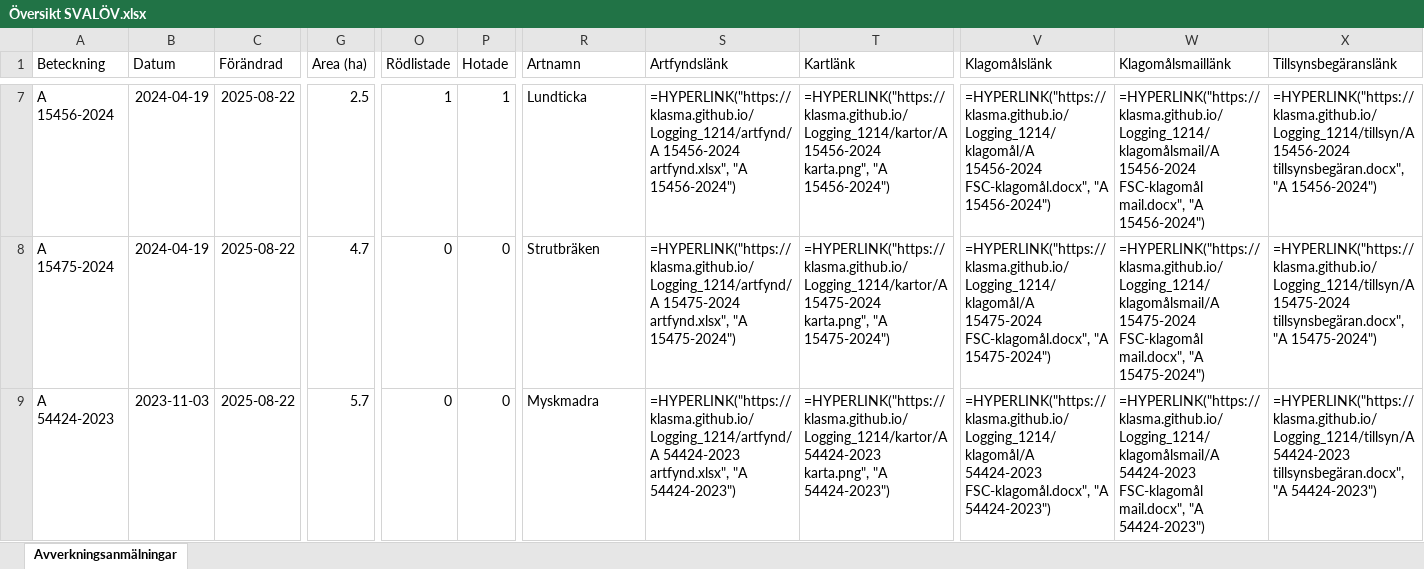
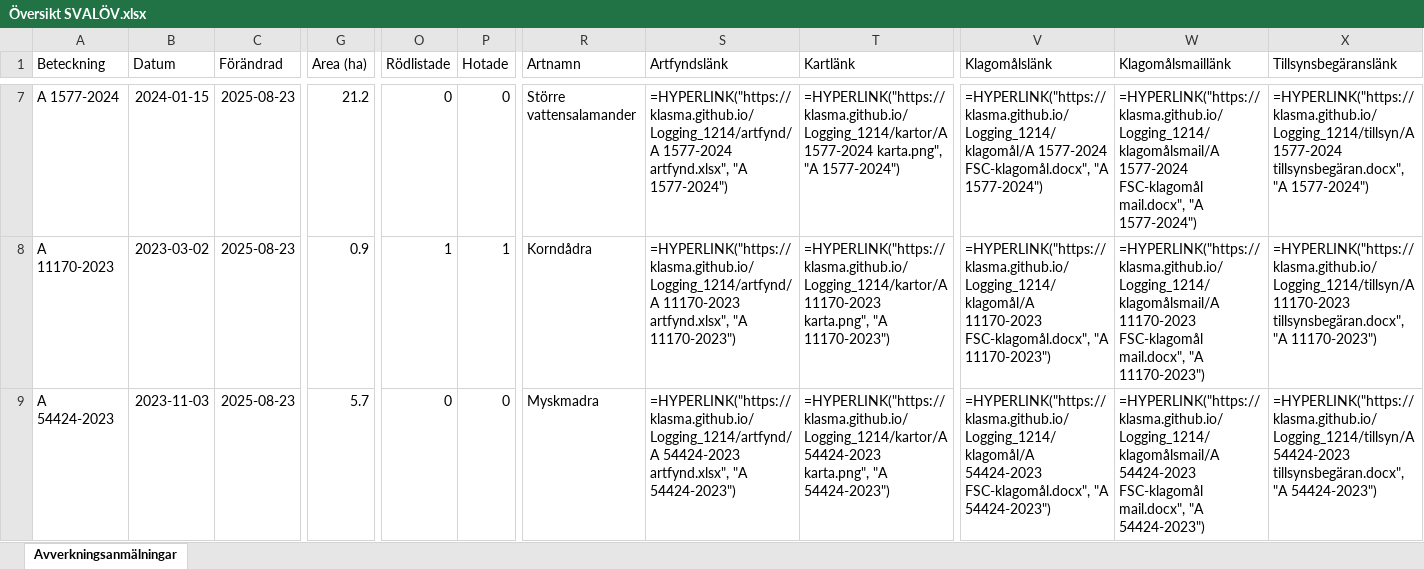
Before and after one commit to klasma/Logging_1214, an Excel workbook: Översikt SVALÖV.xlsx, sheet Avverkningsanmälningar, drawn as a sheet; only a part is shown, gaps mark what is left out; values as stored, in another font and other column widths than the file's, no borders; formulas without a stored value are shown as written; the diff covers the shown part only; the diff names each change by its address in the sheet, - before the commit and + after, or states it on an @@ line.

```diff
--- a/Översikt SVALÖV.xlsx (sheet Avverkningsanmälningar)
+++ b/Översikt SVALÖV.xlsx (sheet Avverkningsanmälningar)
-A7 (Beteckning): A 15456-2024
+A7 (Beteckning): A 1577-2024
-B7 (Datum): 2024-04-19
+B7 (Datum): 2024-01-15
-C7:C9 (Förändrad): 2025-08-22
+C7:C9 (Förändrad): 2025-08-23
-G7 (Area (ha)): 2.5
+G7 (Area (ha)): 21.2
-O7 (Rödlistade): 1
+O7 (Rödlistade): 0
-P7 (Hotade): 1
+P7 (Hotade): 0
-R7 (Artnamn): Lundticka
+R7 (Artnamn): Större vattensalamander
-S7 (Artfyndslänk): =HYPERLINK("https://klasma.github.io/Logging_1214/artfynd/A 15456-2024 artfynd.xlsx", "A 15456-2024")
+S7 (Artfyndslänk): =HYPERLINK("https://klasma.github.io/Logging_1214/artfynd/A 1577-2024 artfynd.xlsx", "A 1577-2024")
-T7 (Kartlänk): =HYPERLINK("https://klasma.github.io/Logging_1214/kartor/A 15456-2024 karta.png", "A 15456-2024")
+T7 (Kartlänk): =HYPERLINK("https://klasma.github.io/Logging_1214/kartor/A 1577-2024 karta.png", "A 1577-2024")
-V7 (Klagomålslänk): =HYPERLINK("https://klasma.github.io/Logging_1214/klagomål/A 15456-2024 FSC-klagomål.docx", "A 15456-2024")
+V7 (Klagomålslänk): =HYPERLINK("https://klasma.github.io/Logging_1214/klagomål/A 1577-2024 FSC-klagomål.docx", "A 1577-2024")
-W7 (Klagomålsmaillänk): =HYPERLINK("https://klasma.github.io/Logging_1214/klagomålsmail/A 15456-2024 FSC-klagomål mail.docx", "A 15456-2024")
+W7 (Klagomålsmaillänk): =HYPERLINK("https://klasma.github.io/Logging_1214/klagomålsmail/A 1577-2024 FSC-klagomål mail.docx", "A 1577-2024")
-X7 (Tillsynsbegäranslänk): =HYPERLINK("https://klasma.github.io/Logging_1214/tillsyn/A 15456-2024 tillsynsbegäran.docx", "A 15456-2024")
+X7 (Tillsynsbegäranslänk): =HYPERLINK("https://klasma.github.io/Logging_1214/tillsyn/A 1577-2024 tillsynsbegäran.docx", "A 1577-2024")
-A8 (Beteckning): A 15475-2024
+A8 (Beteckning): A 11170-2023
-B8 (Datum): 2024-04-19
+B8 (Datum): 2023-03-02
-G8 (Area (ha)): 4.7
+G8 (Area (ha)): 0.9
-O8 (Rödlistade): 0
+O8 (Rödlistade): 1
-P8 (Hotade): 0
+P8 (Hotade): 1
-R8 (Artnamn): Strutbräken
+R8 (Artnamn): Korndådra
-S8 (Artfyndslänk): =HYPERLINK("https://klasma.github.io/Logging_1214/artfynd/A 15475-2024 artfynd.xlsx", "A 15475-2024")
+S8 (Artfyndslänk): =HYPERLINK("https://klasma.github.io/Logging_1214/artfynd/A 11170-2023 artfynd.xlsx", "A 11170-2023")
-T8 (Kartlänk): =HYPERLINK("https://klasma.github.io/Logging_1214/kartor/A 15475-2024 karta.png", "A 15475-2024")
+T8 (Kartlänk): =HYPERLINK("https://klasma.github.io/Logging_1214/kartor/A 11170-2023 karta.png", "A 11170-2023")
-V8 (Klagomålslänk): =HYPERLINK("https://klasma.github.io/Logging_1214/klagomål/A 15475-2024 FSC-klagomål.docx", "A 15475-2024")
+V8 (Klagomålslänk): =HYPERLINK("https://klasma.github.io/Logging_1214/klagomål/A 11170-2023 FSC-klagomål.docx", "A 11170-2023")
-W8 (Klagomålsmaillänk): =HYPERLINK("https://klasma.github.io/Logging_1214/klagomålsmail/A 15475-2024 FSC-klagomål mail.docx", "A 15475-2024")
+W8 (Klagomålsmaillänk): =HYPERLINK("https://klasma.github.io/Logging_1214/klagomålsmail/A 11170-2023 FSC-klagomål mail.docx", "A 11170-2023")
-X8 (Tillsynsbegäranslänk): =HYPERLINK("https://klasma.github.io/Logging_1214/tillsyn/A 15475-2024 tillsynsbegäran.docx", "A 15475-2024")
+X8 (Tillsynsbegäranslänk): =HYPERLINK("https://klasma.github.io/Logging_1214/tillsyn/A 11170-2023 tillsynsbegäran.docx", "A 11170-2023")
```
Also changed, not shown: 425 edited cells elsewhere in this sheet, artfynd/A 11170-2023 artfynd.xlsx, artfynd/A 15456-2024 artfynd.xlsx, 55 other files.
